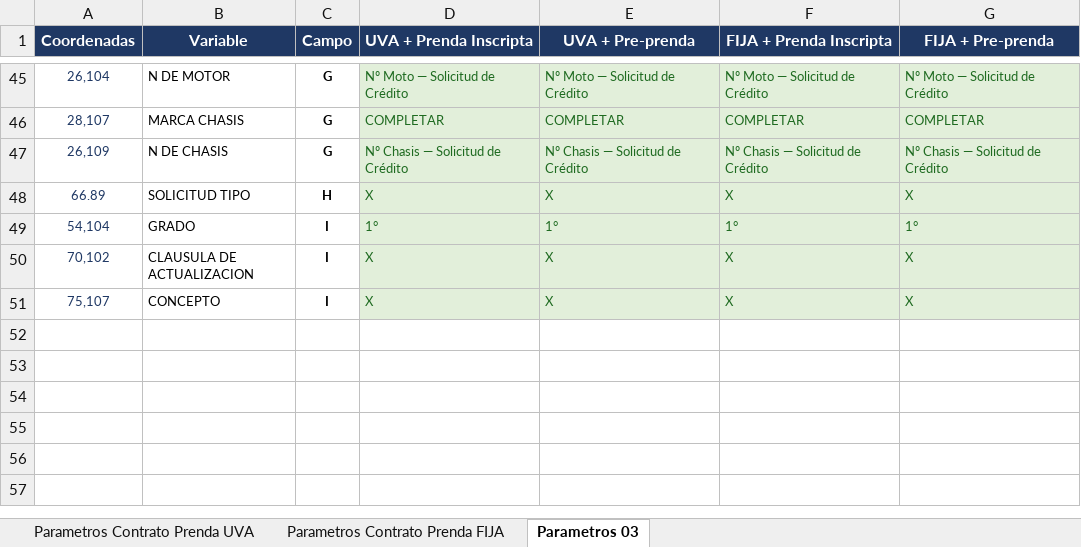
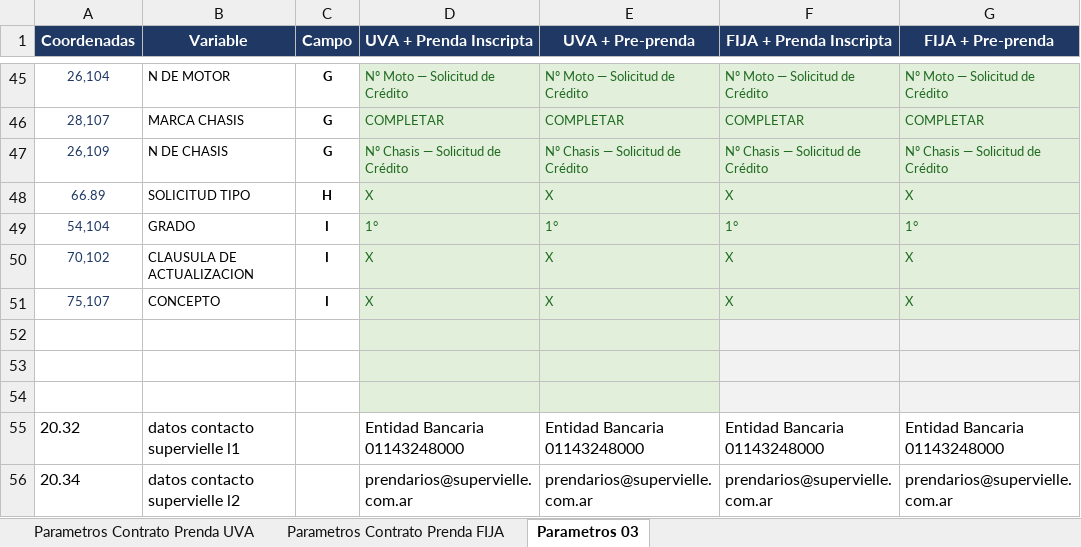
Before and after one commit to wmalerba-lgtm/autify-pdf-service, an Excel workbook: static/parametros_contrato_prenda_v8.xlsx, sheet Parametros 03, drawn as a sheet; only a part is shown, gaps mark what is left out; values as stored, in another font and other column widths than the file's, no borders; the diff names each change by its address in the sheet, - before the commit and + after, or states it on an @@ line.

Commit message:
feat: circulo rojo en cuotas, contacto form03, entidad bancaria fija 37.76

```diff
--- a/static/parametros_contrato_prenda_v8.xlsx (sheet Parametros 03)
+++ b/static/parametros_contrato_prenda_v8.xlsx (sheet Parametros 03)
+row 52: (empty)
+row 53: (empty)
+row 54: (empty)
+row 55: 20.32 | datos contacto supervielle l1 |  | Entidad Bancaria 01143248000 | Entidad Bancaria 01143248000 | Entidad Bancaria 01143248000 | Entidad Bancaria 01143248000
+row 56: 20.34 | datos contacto supervielle l2 |  | prendarios@supervielle.com.ar | prendarios@supervielle.com.ar | prendarios@supervielle.com.ar | prendarios@supervielle.com.ar
```
Also changed, not shown: sheet Parametros Contrato Prenda FIJA, 2 other files.
